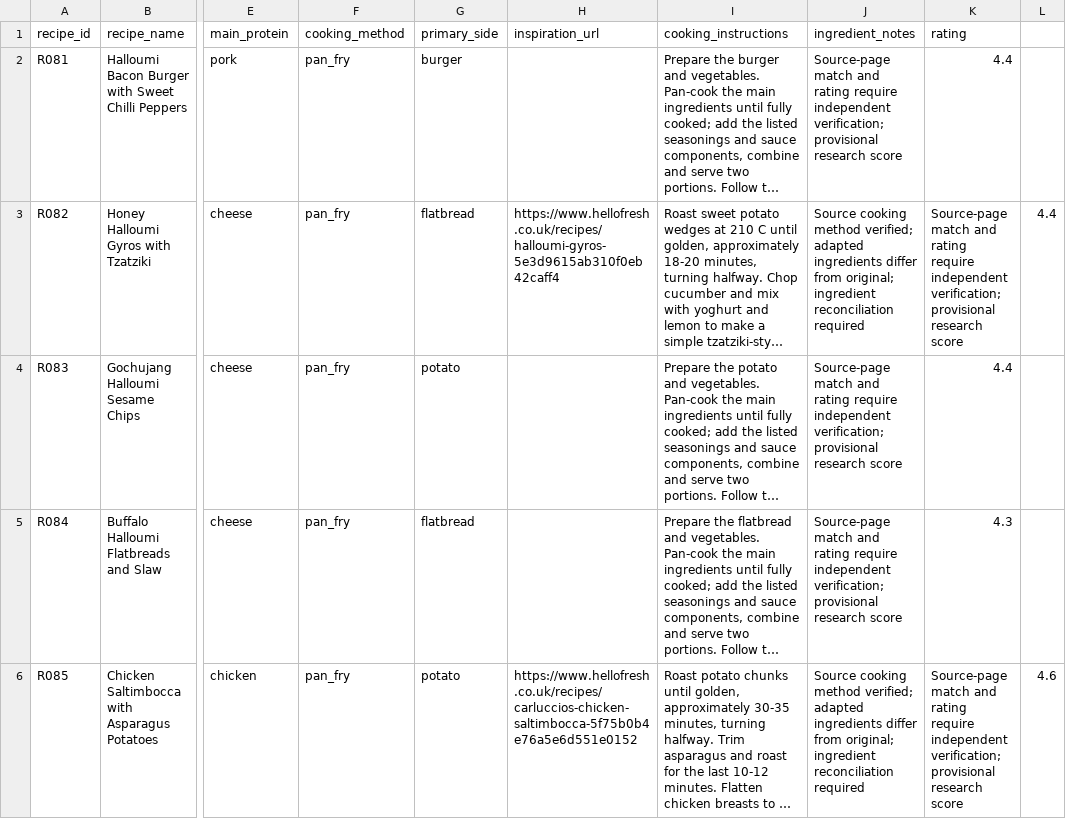
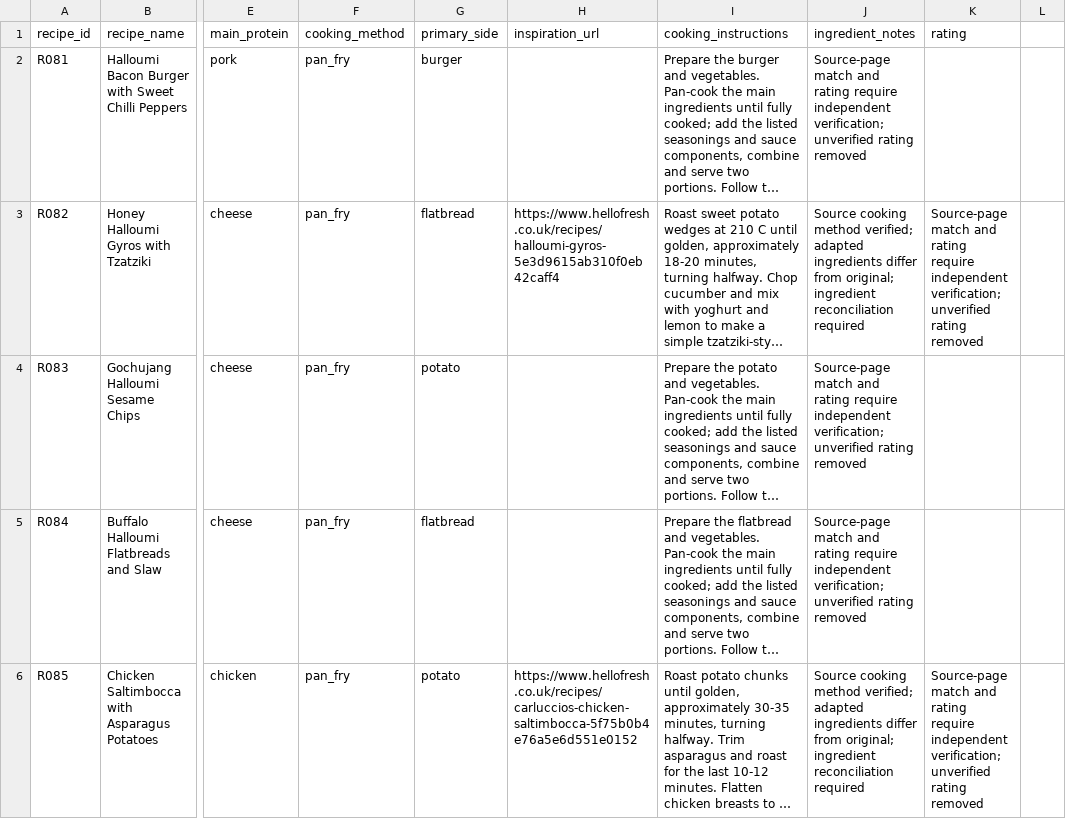
Before and after one commit to hassambashir/grocery-optimiser, a CSV file: staging/recipes_batch_03.csv, drawn as a sheet; only a part is shown, gaps mark what is left out; long unchanged cells end in …; the diff covers the shown part only; the diff names each change by its address in the sheet, - before the commit and + after, or states it on an @@ line.

Commit message:
QA: remove unverified provisional ratings from R081-R100

```diff
--- a/staging/recipes_batch_03.csv
+++ b/staging/recipes_batch_03.csv
-J2 (ingredient_notes): …independent verification; provisional research score
+J2 (ingredient_notes): …independent verification; unverified rating removed
-K2 (rating): 4.4
+K2 (rating): (empty)
-K3 (rating): …independent verification; provisional research score
+K3 (rating): …independent verification; unverified rating removed
-L3: 4.4
+L3: (empty)
-J4:J5 (ingredient_notes): …independent verification; provisional research score
+J4:J5 (ingredient_notes): …independent verification; unverified rating removed
-K4 (rating): 4.4
+K4 (rating): (empty)
-K5 (rating): 4.3
+K5 (rating): (empty)
-K6 (rating): …independent verification; provisional research score
+K6 (rating): …independent verification; unverified rating removed
-L6: 4.6
+L6: (empty)
```
Also changed, not shown: 30 edited cells elsewhere in this file.
